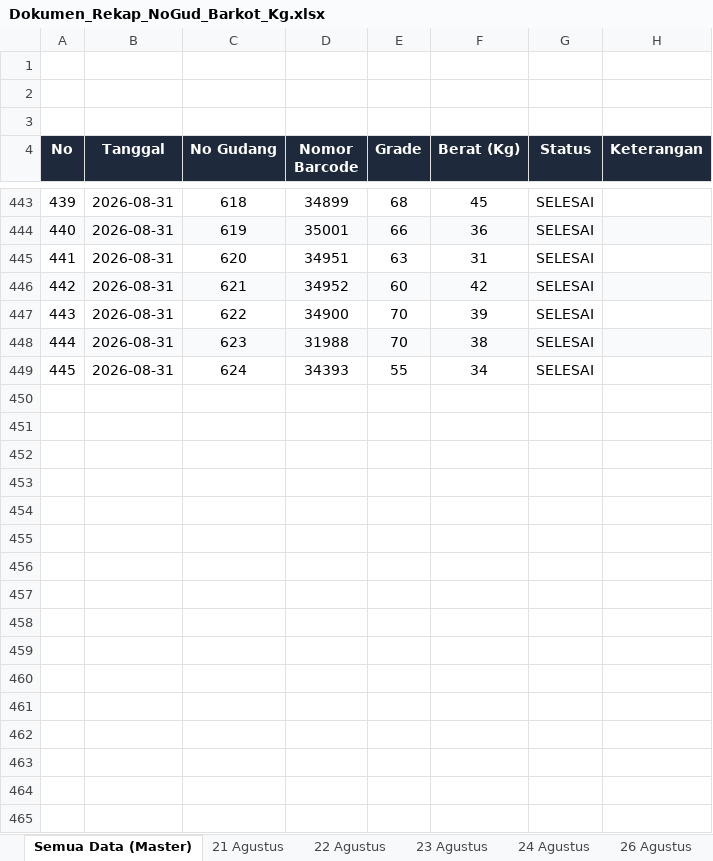
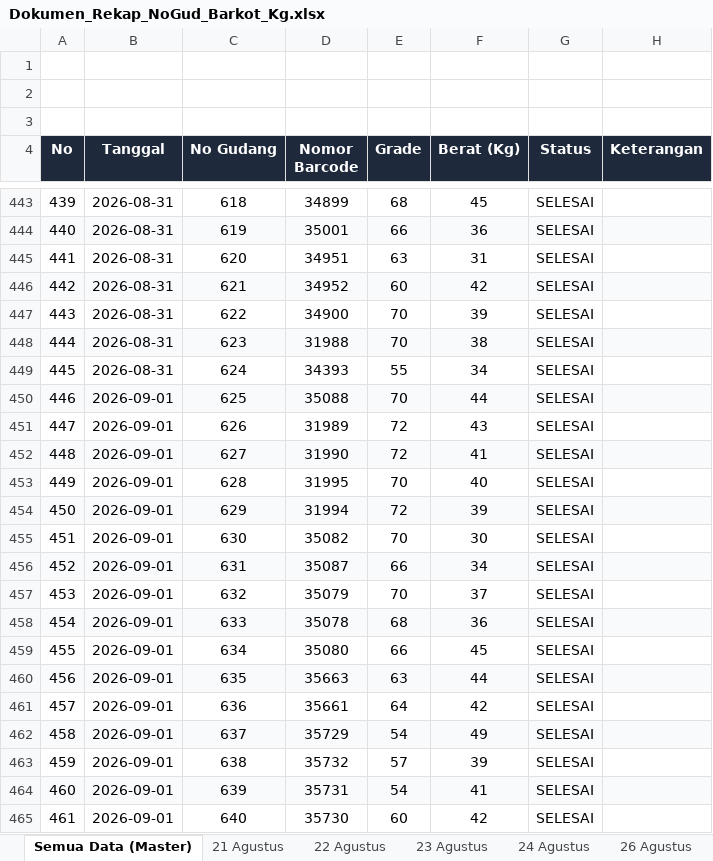
Before and after one commit to grndnstnmlk/stock-gudang-susunan, an Excel workbook: Dokumen_Rekap_NoGud_Barkot_Kg.xlsx, sheet Semua Data (Master), drawn as a sheet; only a part is shown, gaps mark what is left out; values as stored, in another font and other column widths than the file's, no borders; the diff covers the shown part only; the diff names each change by its address in the sheet, - before the commit and + after, or states it on an @@ line.

Commit message:
Update susunan bal Blok 01, Blok 02, Blok 03, Blok 04 dan sinkronisasi barcode master

```diff
--- a/Dokumen_Rekap_NoGud_Barkot_Kg.xlsx (sheet Semua Data (Master))
+++ b/Dokumen_Rekap_NoGud_Barkot_Kg.xlsx (sheet Semua Data (Master))
+row 450: 446 | 2026-09-01 | 625 | 35088 | 70 | 44 | SELESAI
+row 451: 447 | 2026-09-01 | 626 | 31989 | 72 | 43 | SELESAI
+row 452: 448 | 2026-09-01 | 627 | 31990 | 72 | 41 | SELESAI
+row 453: 449 | 2026-09-01 | 628 | 31995 | 70 | 40 | SELESAI
+row 454: 450 | 2026-09-01 | 629 | 31994 | 72 | 39 | SELESAI
+row 455: 451 | 2026-09-01 | 630 | 35082 | 70 | 30 | SELESAI
+row 456: 452 | 2026-09-01 | 631 | 35087 | 66 | 34 | SELESAI
+row 457: 453 | 2026-09-01 | 632 | 35079 | 70 | 37 | SELESAI
+row 458: 454 | 2026-09-01 | 633 | 35078 | 68 | 36 | SELESAI
+row 459: 455 | 2026-09-01 | 634 | 35080 | 66 | 45 | SELESAI
+row 460: 456 | 2026-09-01 | 635 | 35663 | 63 | 44 | SELESAI
+row 461: 457 | 2026-09-01 | 636 | 35661 | 64 | 42 | SELESAI
+row 462: 458 | 2026-09-01 | 637 | 35729 | 54 | 49 | SELESAI
+row 463: 459 | 2026-09-01 | 638 | 35732 | 57 | 39 | SELESAI
+row 464: 460 | 2026-09-01 | 639 | 35731 | 54 | 41 | SELESAI
+row 465: 461 | 2026-09-01 | 640 | 35730 | 60 | 42 | SELESAI
```
Also changed, not shown: 22 added rows and 14 edited cells elsewhere in this sheet, other sheet tabs, Stock_Susunan_Bal_30_Agustus_2026.xlsx, c.xlsx, 4 other files.
